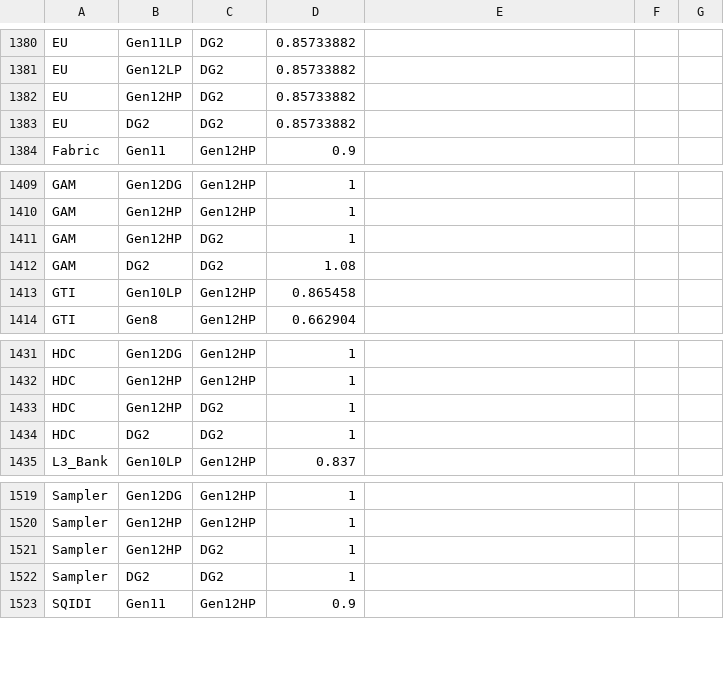
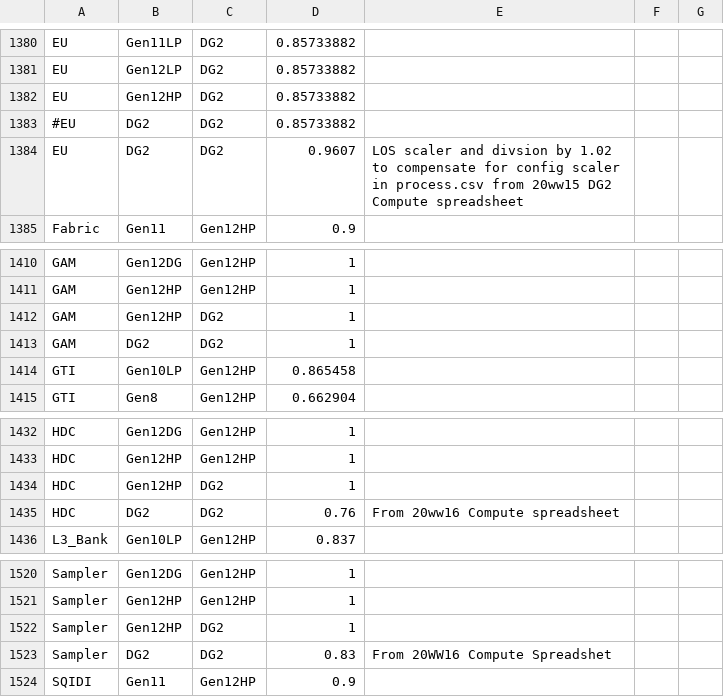
Before and after one commit to tushgarg20/Alps-ci-cd, a CSV file: Inputs/syn_cdyn_cagr_cam.csv, drawn as a sheet; only a part is shown, gaps mark what is left out.

```diff
--- a/Inputs/syn_cdyn_cagr_cam.csv
+++ b/Inputs/syn_cdyn_cagr_cam.csv
@@ -1382,3 +1382,4 @@ EU,Gen12LP,DG2,0.85733882
 EU,Gen12HP,DG2,0.85733882
-EU,DG2,DG2,0.85733882
+#EU,DG2,DG2,0.85733882
+EU,DG2,DG2,0.9607,LOS scaler and divsion by 1.02 to compensate for config scaler in process.csv from 20ww15 DG2 Compute spreadsheet
 Fabric,Gen11,Gen12HP,0.9
@@ -1411,3 +1412,3 @@ GAM,Gen12HP,Gen12HP,1
 GAM,Gen12HP,DG2,1
-GAM,DG2,DG2,1.08
+GAM,DG2,DG2,1
 GTI,Gen10LP,Gen12HP,0.865458
@@ -1433,3 +1434,3 @@ HDC,Gen12HP,Gen12HP,1
 HDC,Gen12HP,DG2,1
-HDC,DG2,DG2,1
+HDC,DG2,DG2,0.76,From 20ww16 Compute spreadsheet
 L3_Bank,Gen10LP,Gen12HP,0.837
@@ -1521,3 +1522,3 @@ Sampler,Gen12HP,Gen12HP,1
 Sampler,Gen12HP,DG2,1
-Sampler,DG2,DG2,1
+Sampler,DG2,DG2,0.83,From 20WW16 Compute Spreadshet
 SQIDI,Gen11,Gen12HP,0.9
```
Also changed, not shown: Inputs/cdyn.csv, Inputs/process_cam.csv, 6 other files.
